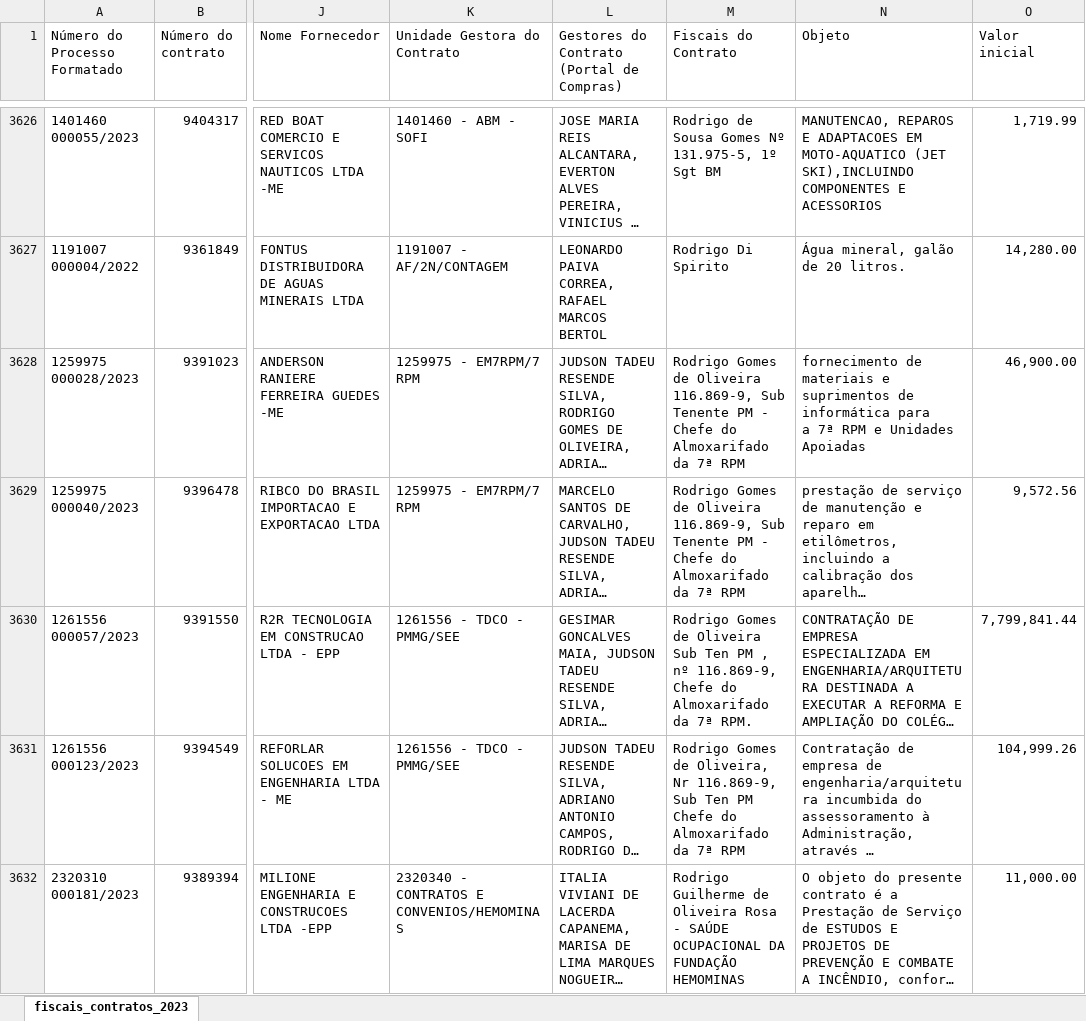
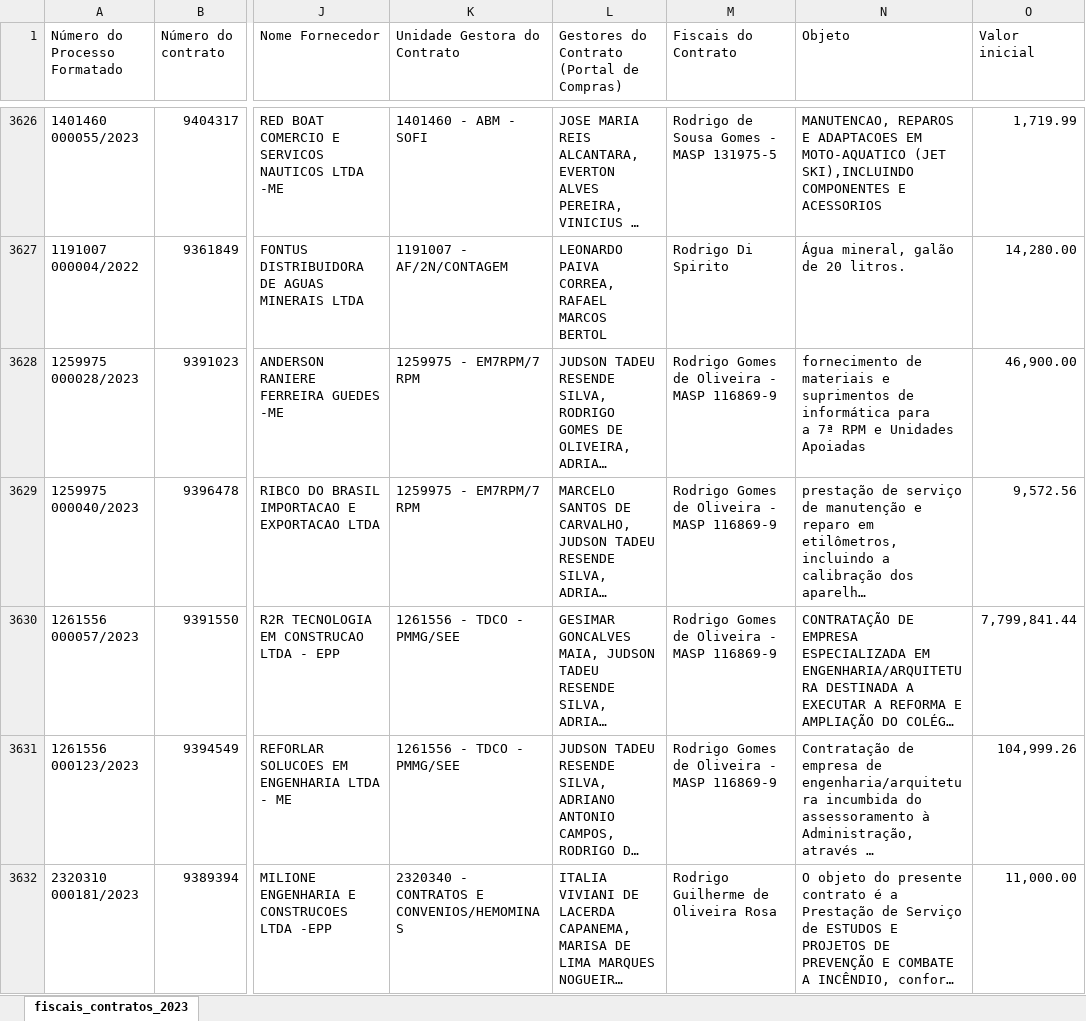
Before and after one commit to transparencia-mg/fiscais_contratos, an Excel workbook: upload/fiscais_contratos_2023.xlsx, sheet fiscais_contratos_2023, drawn as a sheet; only a part is shown, gaps mark what is left out; long unchanged cells end in …; values as stored, in another font and other column widths than the file's, no borders; the diff covers the shown part only; the diff names each change by its address in the sheet, - before the commit and + after, or states it on an @@ line.

Commit message:
Add files via upload

```diff
--- a/upload/fiscais_contratos_2023.xlsx (sheet fiscais_contratos_2023)
+++ b/upload/fiscais_contratos_2023.xlsx (sheet fiscais_contratos_2023)
-M3626 (Fiscais do Contrato): Rodrigo de Sousa Gomes Nº 131.975-5, 1º Sgt BM
+M3626 (Fiscais do Contrato): Rodrigo de Sousa Gomes - MASP 131975-5
-M3628:M3629 (Fiscais do Contrato): …de Oliveira 116.869-9, Sub Tenente PM - Chefe do Almoxarifado da 7ª RPM
+M3628:M3629 (Fiscais do Contrato): …de Oliveira - MASP 116869-9
-M3630 (Fiscais do Contrato): …de Oliveira Sub Ten PM , nº 116.869-9, Chefe do Almoxarifado da 7ª RPM.
+M3630 (Fiscais do Contrato): …de Oliveira - MASP 116869-9
-M3631 (Fiscais do Contrato): …Gomes de Oliveira, Nr 116.869-9, Sub Ten PM Chefe do Almoxarifado da 7ª RPM
+M3631 (Fiscais do Contrato): …Gomes de Oliveira - MASP 116869-9
-M3632 (Fiscais do Contrato): …Oliveira Rosa - SAÚDE OCUPACIONAL DA FUNDAÇÃO HEMOMINAS
+M3632 (Fiscais do Contrato): …Oliveira Rosa
```
Also changed, not shown: 557 edited cells elsewhere in this sheet.
